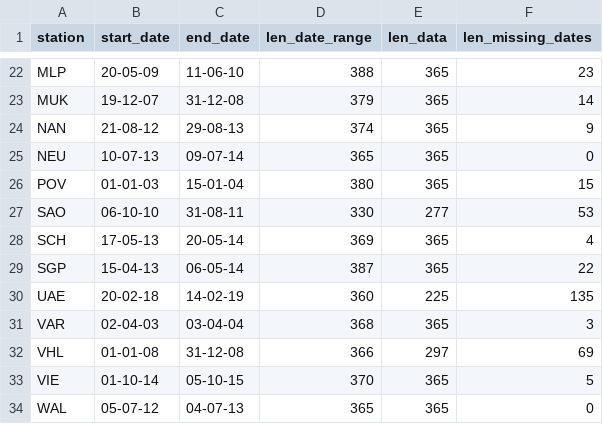
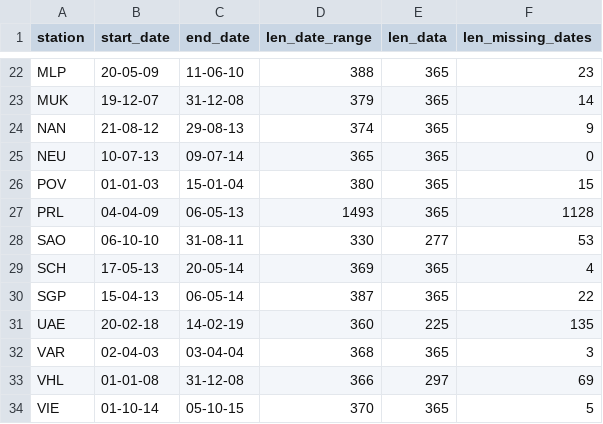
Before and after one commit to ellarauth/CCN-proxy-modeling, a CSV file: metadata/date_ranges_of_stations.csv, drawn as a sheet; only a part is shown, gaps mark what is left out; the shorter side is filled out with more unchanged rows; the diff names each change by its address in the sheet, - before the commit and + after, or states it on an @@ line.

Commit message:
updated HAD data, reran EDA with new data
EDA now includes updated HAD data, added PRL data, and aermr11 data for all stations

```diff
--- a/metadata/date_ranges_of_stations.csv
+++ b/metadata/date_ranges_of_stations.csv
+row 27: PRL | 04-04-09 | 06-05-13 | 1493 | 365 | 1128
```
Also changed, not shown: 5 other files.
